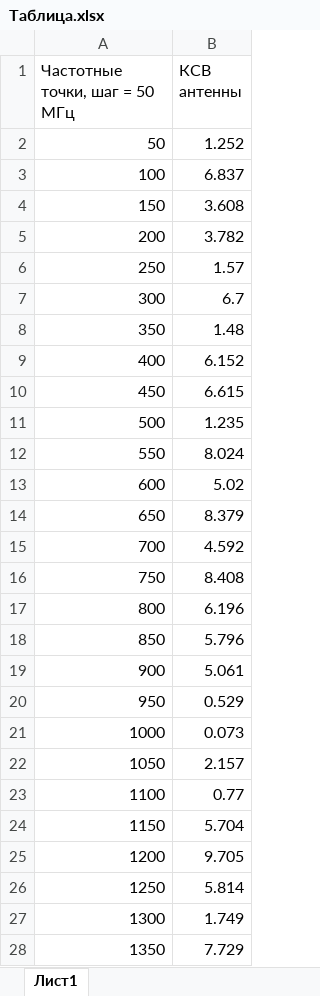
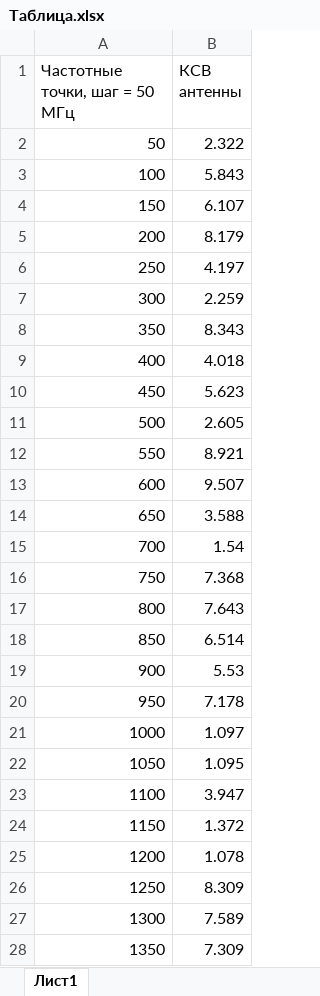
Before and after one commit to notron124/AntennVerificatorV2, an Excel workbook: AntennVerificator/AntennVerificator/bin/Release/Таблица.xlsx, sheet Лист1, drawn as a sheet; only a part is shown; values as stored, in another font and other column widths than the file's, no borders; the diff covers the shown part only; the diff names each change by its address in the sheet, - before the commit and + after, or states it on an @@ line.

```diff
--- a/AntennVerificator/AntennVerificator/bin/Release/Таблица.xlsx (sheet Лист1)
+++ b/AntennVerificator/AntennVerificator/bin/Release/Таблица.xlsx (sheet Лист1)
-B2 (КСВ антенны): 1.252
+B2 (КСВ антенны): 2.322
-B3 (КСВ антенны): 6.837
+B3 (КСВ антенны): 5.843
-B4 (КСВ антенны): 3.608
+B4 (КСВ антенны): 6.107
-B5 (КСВ антенны): 3.782
+B5 (КСВ антенны): 8.179
-B6 (КСВ антенны): 1.57
+B6 (КСВ антенны): 4.197
-B7 (КСВ антенны): 6.7
+B7 (КСВ антенны): 2.259
-B8 (КСВ антенны): 1.48
+B8 (КСВ антенны): 8.343
-B9 (КСВ антенны): 6.152
+B9 (КСВ антенны): 4.018
-B10 (КСВ антенны): 6.615
+B10 (КСВ антенны): 5.623
-B11 (КСВ антенны): 1.235
+B11 (КСВ антенны): 2.605
-B12 (КСВ антенны): 8.024
+B12 (КСВ антенны): 8.921
-B13 (КСВ антенны): 5.02
+B13 (КСВ антенны): 9.507
-B14 (КСВ антенны): 8.379
+B14 (КСВ антенны): 3.588
-B15 (КСВ антенны): 4.592
+B15 (КСВ антенны): 1.54
-B16 (КСВ антенны): 8.408
+B16 (КСВ антенны): 7.368
-B17 (КСВ антенны): 6.196
+B17 (КСВ антенны): 7.643
-B18 (КСВ антенны): 5.796
+B18 (КСВ антенны): 6.514
-B19 (КСВ антенны): 5.061
+B19 (КСВ антенны): 5.53
-B20 (КСВ антенны): 0.529
+B20 (КСВ антенны): 7.178
-B21 (КСВ антенны): 0.073
+B21 (КСВ антенны): 1.097
-B22 (КСВ антенны): 2.157
+B22 (КСВ антенны): 1.095
-B23 (КСВ антенны): 0.77
+B23 (КСВ антенны): 3.947
-B24 (КСВ антенны): 5.704
+B24 (КСВ антенны): 1.372
-B25 (КСВ антенны): 9.705
+B25 (КСВ антенны): 1.078
-B26 (КСВ антенны): 5.814
+B26 (КСВ антенны): 8.309
-B27 (КСВ антенны): 1.749
+B27 (КСВ антенны): 7.589
-B28 (КСВ антенны): 7.729
+B28 (КСВ антенны): 7.309
```
Also changed, not shown: 213 edited cells elsewhere in this sheet, 23 other files.
